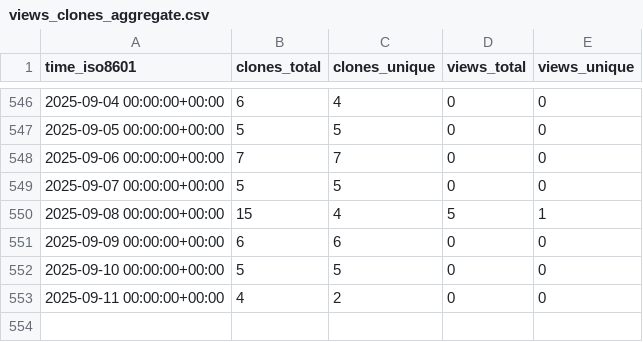
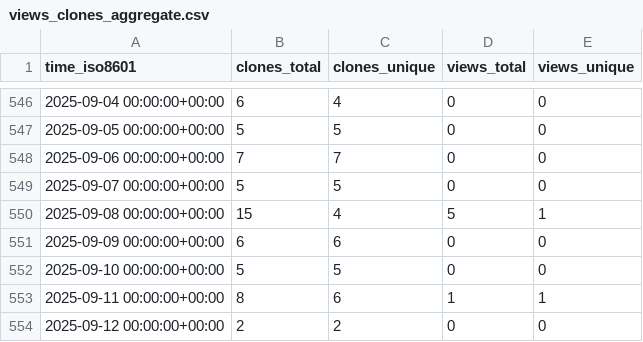
Before and after one commit to EarthSciML/AtmosphericDeposition.jl, a CSV file: EarthSciML/AtmosphericDeposition.jl/ghrs-data/views_clones_aggregate.csv, drawn as a sheet; only a part is shown, gaps mark what is left out.

```diff
--- a/EarthSciML/AtmosphericDeposition.jl/ghrs-data/views_clones_aggregate.csv
+++ b/EarthSciML/AtmosphericDeposition.jl/ghrs-data/views_clones_aggregate.csv
@@ -552,2 +552,3 @@ time_iso8601,clones_total,clones_unique,views_total,views_unique
 2025-09-10 00:00:00+00:00,5,5,0,0
-2025-09-11 00:00:00+00:00,4,2,0,0
+2025-09-11 00:00:00+00:00,8,6,1,1
+2025-09-12 00:00:00+00:00,2,2,0,0
```
Also changed, not shown: 1 other file.
